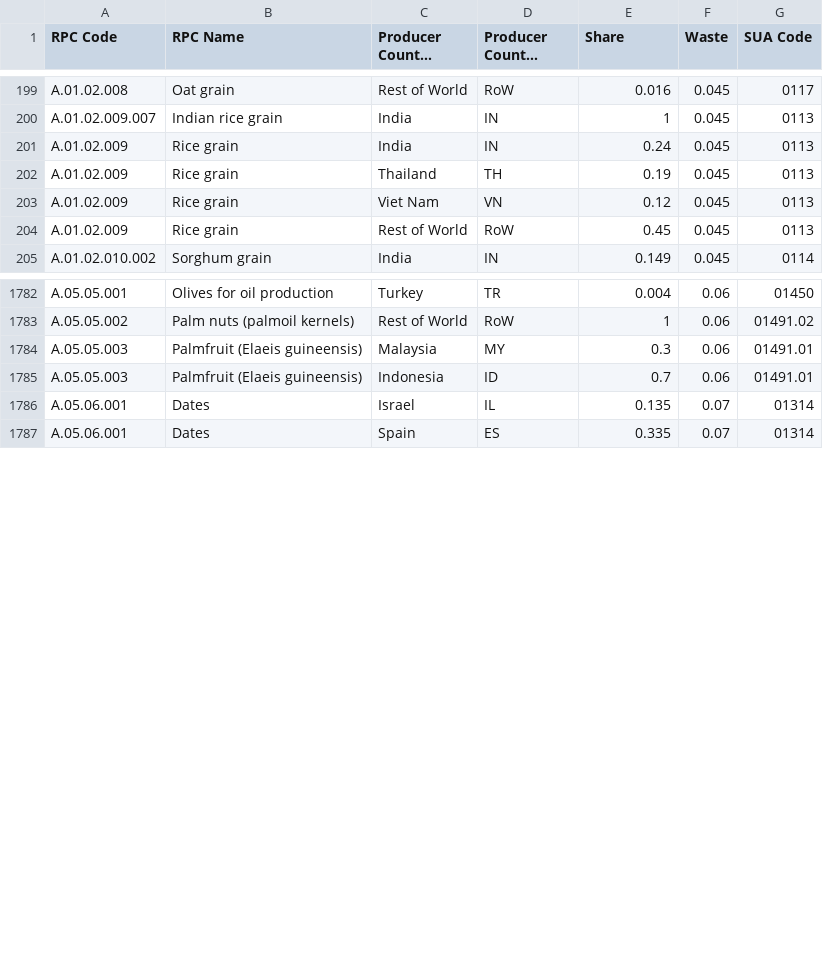
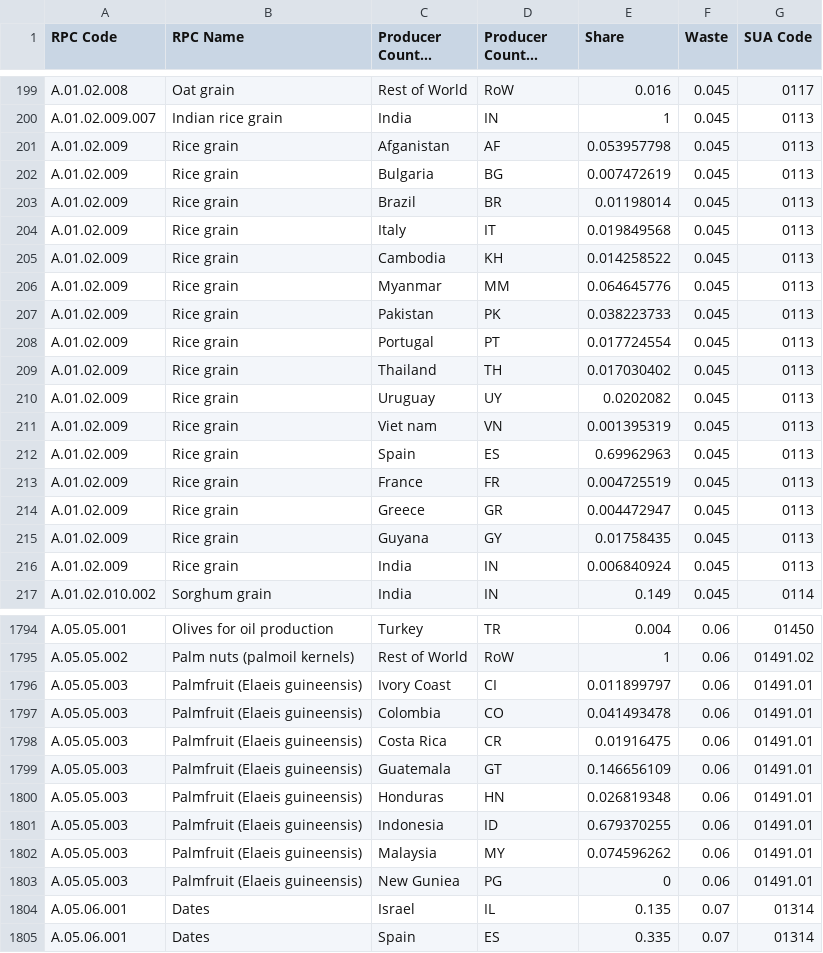
Before and after one commit to SLU-foodsystems/safad, a CSV file: src/default-input-files/SAFAD IP Origin and Waste of RPC/SAFAD IP Origin and Waste of RPC ES.csv, drawn as a sheet; only a part is shown, gaps mark what is left out; long unchanged cells end in ….

```diff
--- a/src/default-input-files/SAFAD IP Origin and Waste of RPC/SAFAD IP Origin and Waste of RPC ES.csv
+++ b/src/default-input-files/SAFAD IP Origin and Waste of RPC/SAFAD IP Origin and Waste of RPC ES.csv
@@ -200,6 +200,18 @@ A.01.02.008,Oat grain,Rest of World,RoW,0.016,0.045,0117
 A.01.02.009.007,Indian rice grain,India,IN,1,0.045,0113
-A.01.02.009,Rice grain,India,IN,0.24,0.045,0113
-A.01.02.009,Rice grain,Thailand,TH,0.19,0.045,0113
-A.01.02.009,Rice grain,Viet Nam,VN,0.12,0.045,0113
-A.01.02.009,Rice grain,Rest of World,RoW,0.45,0.045,0113
+A.01.02.009,Rice grain,Afganistan,AF,0.053957798,0.045,0113
+A.01.02.009,Rice grain,Bulgaria,BG,0.007472619,0.045,0113
+A.01.02.009,Rice grain,Brazil,BR,0.01198014,0.045,0113
+A.01.02.009,Rice grain,Italy,IT,0.019849568,0.045,0113
+A.01.02.009,Rice grain,Cambodia,KH,0.014258522,0.045,0113
+A.01.02.009,Rice grain,Myanmar,MM,0.064645776,0.045,0113
+A.01.02.009,Rice grain,Pakistan,PK,0.038223733,0.045,0113
+A.01.02.009,Rice grain,Portugal,PT,0.017724554,0.045,0113
+A.01.02.009,Rice grain,Thailand,TH,0.017030402,0.045,0113
+A.01.02.009,Rice grain,Uruguay,UY,0.0202082,0.045,0113
+A.01.02.009,Rice grain,Viet nam,VN,0.001395319,0.045,0113
+A.01.02.009,Rice grain,Spain,ES,0.69962963,0.045,0113
+A.01.02.009,Rice grain,France,FR,0.004725519,0.045,0113
+A.01.02.009,Rice grain,Greece,GR,0.004472947,0.045,0113
+A.01.02.009,Rice grain,Guyana,GY,0.01758435,0.045,0113
+A.01.02.009,Rice grain,India,IN,0.006840924,0.045,0113
 A.01.02.010.002,Sorghum grain,India,IN,0.149,0.045,0114
@@ -1783,4 +1795,10 @@ A.05.05.001,Olives for oil production,Turkey,TR,0.004,0.06,01450
 A.05.05.002,Palm nuts (palmoil kernels),Rest of World,RoW,1,0.06,01491.02
-A.05.05.003,Palmfruit (Elaeis guineensis),Malaysia,MY,0.3,0.06,01491.01
-A.05.05.003,Palmfruit (Elaeis guineensis),Indonesia,ID,0.7,0.06,01491.01
+A.05.05.003,Palmfruit (Elaeis guineensis),Ivory Coast,CI,0.011899797,0.06,01491.01
+A.05.05.003,Palmfruit (Elaeis guineensis),Colombia,CO,0.041493478,0.06,01491.01
+A.05.05.003,Palmfruit (Elaeis guineensis),Costa Rica,CR,0.01916475,0.06,01491.01
+A.05.05.003,Palmfruit (Elaeis guineensis),Guatemala,GT,0.146656109,0.06,01491.01
+A.05.05.003,Palmfruit (Elaeis guineensis),Honduras,HN,0.026819348,0.06,01491.01
+A.05.05.003,Palmfruit (Elaeis guineensis),Indonesia,ID,0.679370255,0.06,01491.01
+A.05.05.003,Palmfruit (Elaeis guineensis),Malaysia,MY,0.074596262,0.06,01491.01
+A.05.05.003,Palmfruit (Elaeis guineensis),New Guniea,PG,0,0.06,01491.01
 A.05.06.001,Dates,Israel,IL,0.135,0.07,01314
```
Also changed, not shown: src/default-input-files/SAFAD IP Origin and Waste of RPC/SAFAD IP Origin and Waste of RPC DE.csv, src/default-input-files/SAFAD IP Origin and Waste of RPC/SAFAD IP Origin and Waste of RPC GR.csv, 6 other files.
